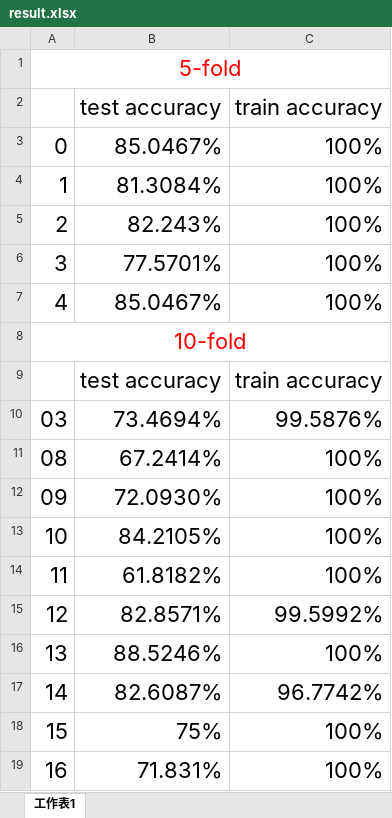
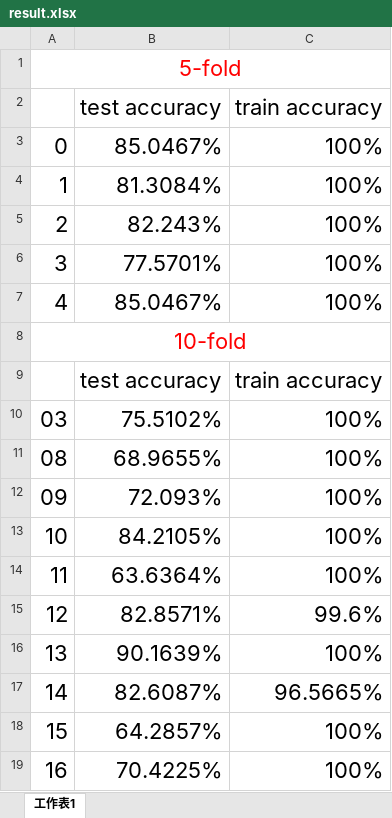
Before and after one commit to HaoTse/emotion-recognition, an Excel workbook: result.xlsx, sheet 工作表1, drawn as a sheet; values as stored, in another font and other column widths than the file's, no borders; the diff names each change by its address in the sheet, - before the commit and + after, or states it on an @@ line.

Commit message:
Revise the error of confusionMatrix.py
- Correct the for loop of caculating confusion matrix.
- Re-experiment to correct the result files.

```diff
--- a/result.xlsx (sheet 工作表1)
+++ b/result.xlsx (sheet 工作表1)
-B10 (test accuracy): 73.4694%
+B10 (test accuracy): 75.5102%
-C10 (train accuracy): 99.5876%
+C10 (train accuracy): 100%
-B11 (test accuracy): 67.2414%
+B11 (test accuracy): 68.9655%
-B12 (test accuracy): 72.0930%
+B12 (test accuracy): 72.093%
-B14 (test accuracy): 61.8182%
+B14 (test accuracy): 63.6364%
-C15 (train accuracy): 99.5992%
+C15 (train accuracy): 99.6%
-B16 (test accuracy): 88.5246%
+B16 (test accuracy): 90.1639%
-C17 (train accuracy): 96.7742%
+C17 (train accuracy): 96.5665%
-B18 (test accuracy): 75%
+B18 (test accuracy): 64.2857%
-B19 (test accuracy): 71.831%
+B19 (test accuracy): 70.4225%
```
Also changed, not shown: 54 other files.
